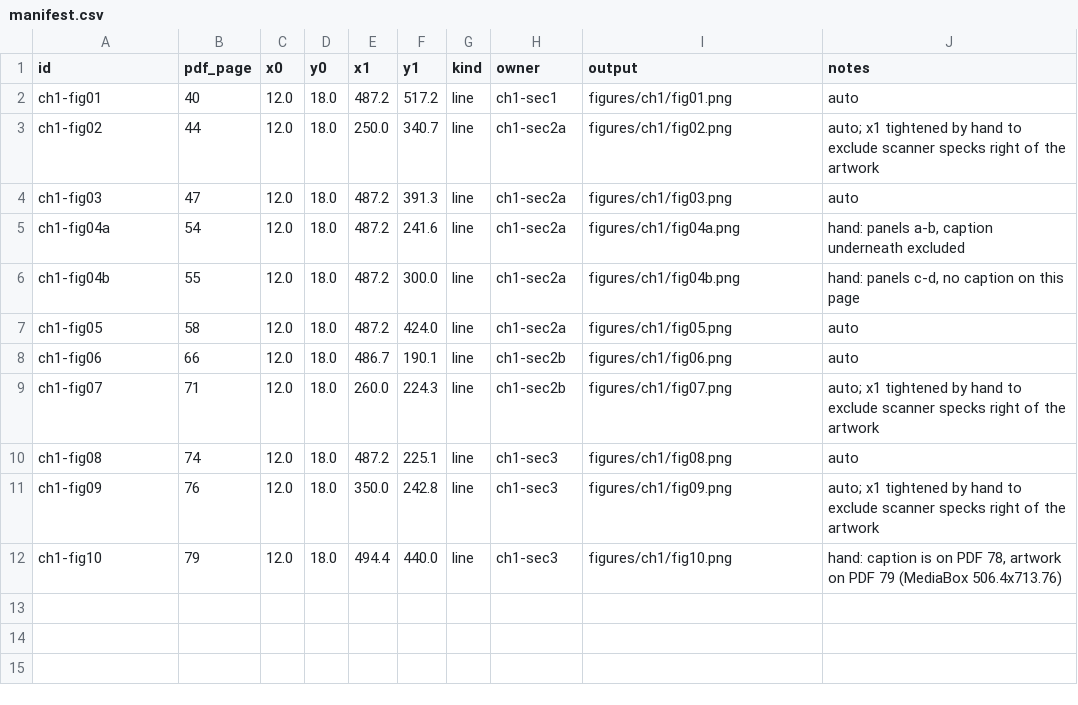
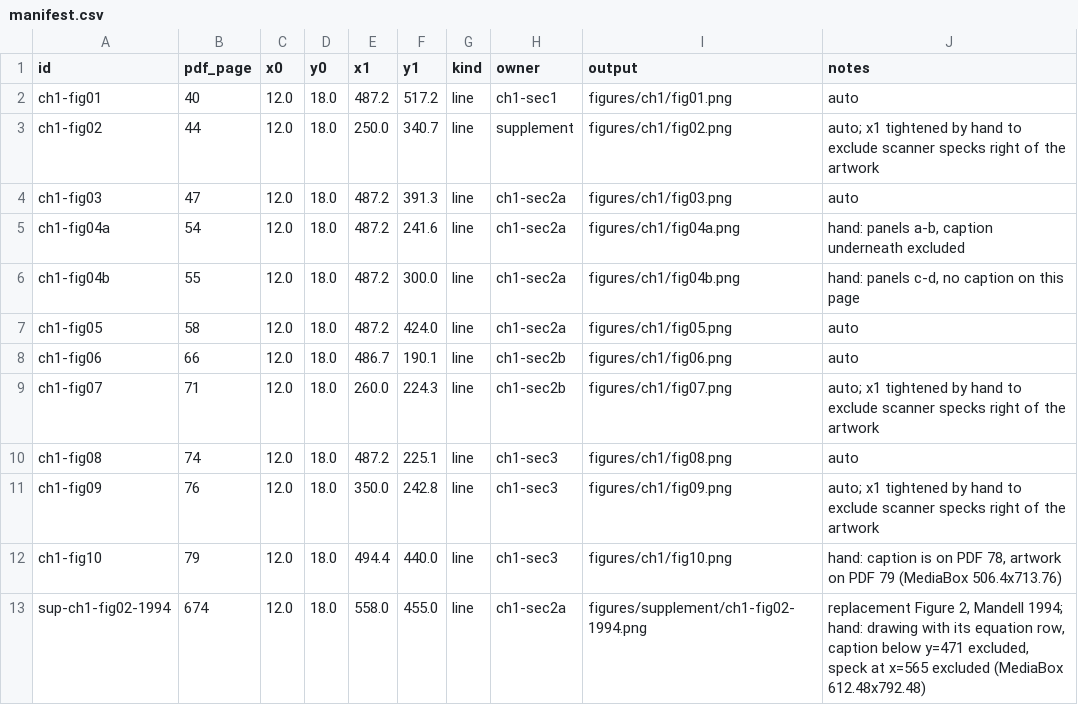
Before and after one commit to cthunter01/TopicsInAdvancedModelRocketryLaTeX, a CSV file: figures/manifest.csv, drawn as a sheet.

Commit message:
ch1: apply the 1973 errata and Mandell's 1994 corrections (audited against the supplement pages); checker treats a non-chapter manifest owner as authoritative

```diff
--- a/figures/manifest.csv
+++ b/figures/manifest.csv
@@ -2,3 +2,3 @@ id,pdf_page,x0,y0,x1,y1,kind,owner,output,notes
 ch1-fig01,40,12.0,18.0,487.2,517.2,line,ch1-sec1,figures/ch1/fig01.png,auto
-ch1-fig02,44,12.0,18.0,250.0,340.7,line,ch1-sec2a,figures/ch1/fig02.png,auto; x1 tightened by hand to exclude scanner specks right of the artwork
+ch1-fig02,44,12.0,18.0,250.0,340.7,line,supplement,figures/ch1/fig02.png,auto; x1 tightened by hand to exclude scanner specks right of the artwork
 ch1-fig03,47,12.0,18.0,487.2,391.3,line,ch1-sec2a,figures/ch1/fig03.png,auto
@@ -12 +12,2 @@ ch1-fig09,76,12.0,18.0,350.0,242.8,line,ch1-sec3,figures/ch1/fig09.png,auto; x1
 ch1-fig10,79,12.0,18.0,494.4,440.0,line,ch1-sec3,figures/ch1/fig10.png,"hand: caption is on PDF 78, artwork on PDF 79 (MediaBox 506.4x713.76)"
+sup-ch1-fig02-1994,674,12.0,18.0,558.0,455.0,line,ch1-sec2a,figures/supplement/ch1-fig02-1994.png,"replacement Figure 2, Mandell 1994; hand: drawing with its equation row, caption below y=471 excluded, speck at x=565 excluded (MediaBox 612.48x792.48)"
```
Also changed, not shown: 13 other files.
